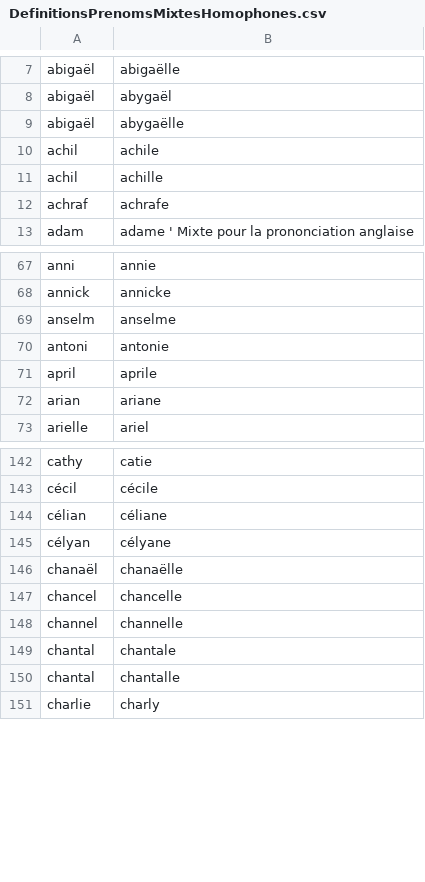
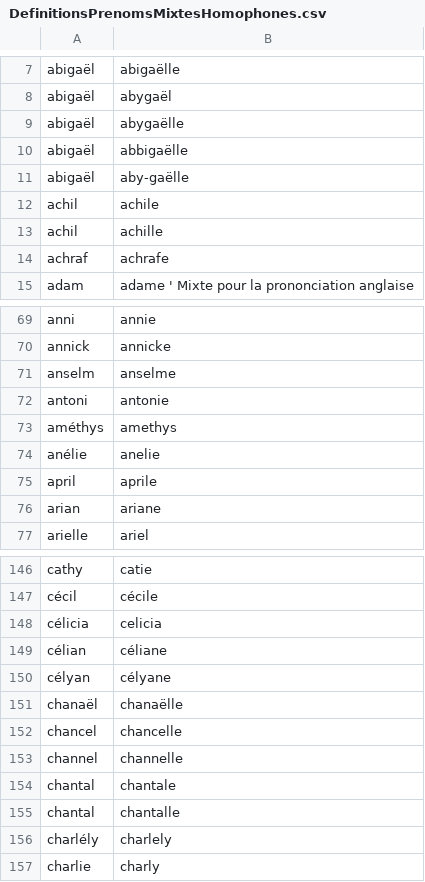
Before and after one commit to PatriceDargenton/PrenomMixte, a CSV file: bin/DefinitionsPrenomsMixtesHomophones.csv, drawn as a sheet; only a part is shown, gaps mark what is left out; the diff names each change by its address in the sheet, - before the commit and + after, or states it on an @@ line.

```diff
--- a/bin/DefinitionsPrenomsMixtesHomophones.csv
+++ b/bin/DefinitionsPrenomsMixtesHomophones.csv
+row 10: abigaël | abbigaëlle
+row 11: abigaël | aby-gaëlle
+row 73: améthys | amethys
+row 74: anélie | anelie
+row 148: célicia | celicia
+row 156: charlély | charlely
```
Also changed, not shown: bin/CorrectionsPrenoms.csv, 2 other files.
